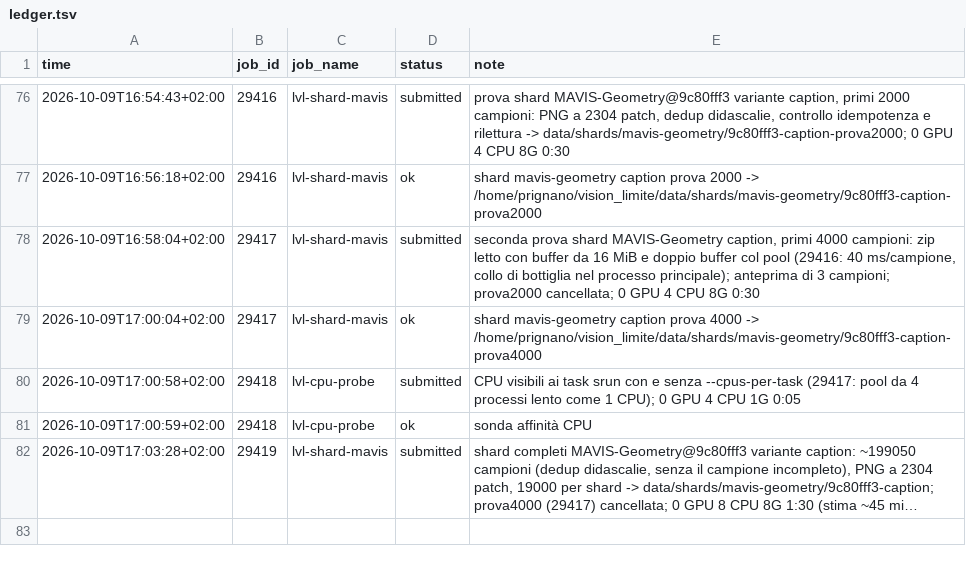
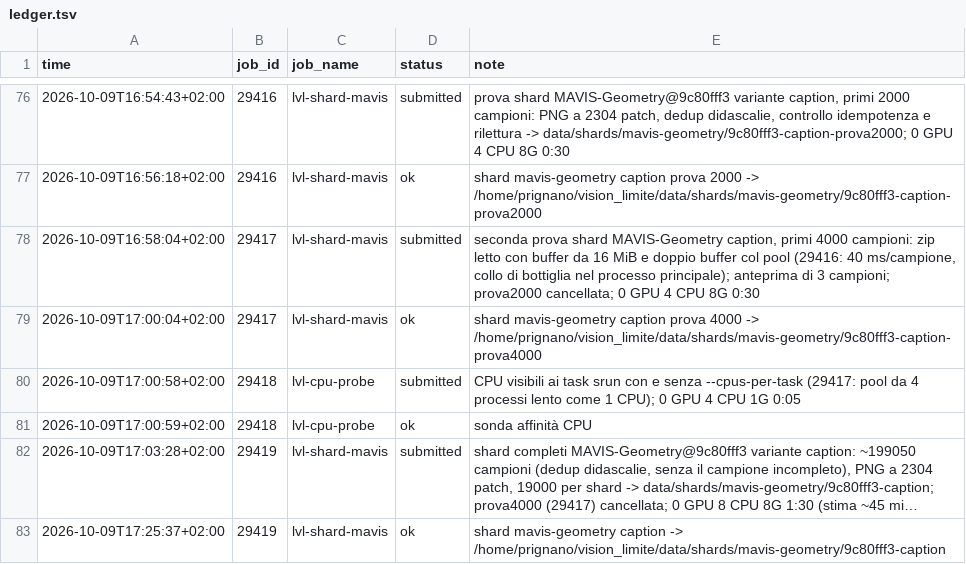
Before and after one commit to akira-n-28/vision_limite, a TSV file: runs/ledger.tsv, drawn as a sheet; only a part is shown, gaps mark what is left out; long unchanged cells end in …; the diff names each change by its address in the sheet, - before the commit and + after, or states it on an @@ line.

```diff
--- a/runs/ledger.tsv
+++ b/runs/ledger.tsv
+row 83: 2026-10-09T17:25:37+02:00 | 29419 | lvl-shard-mavis | ok | shard mavis-geometry caption -> /home/prignano/vision_limite/data/shards/mavis-geometry/9c80fff3-caption
```
Also changed, not shown: 1 other file.
